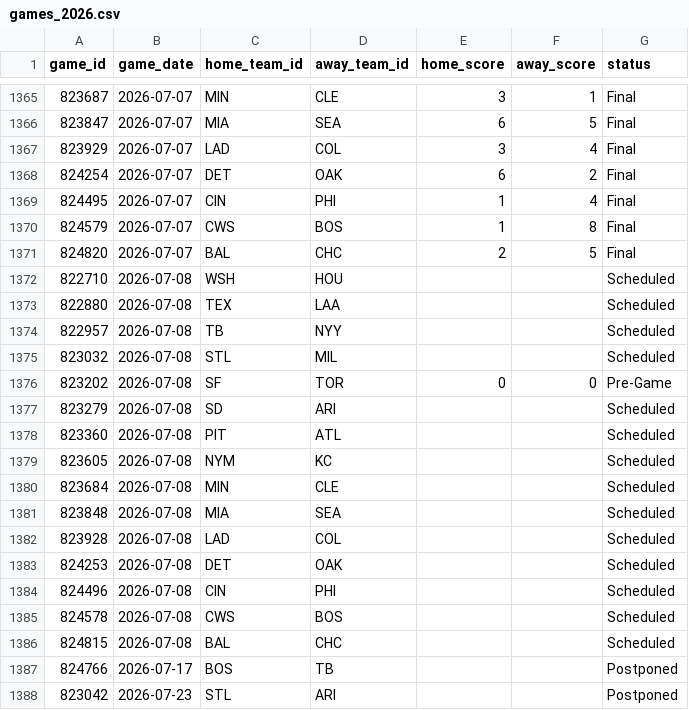
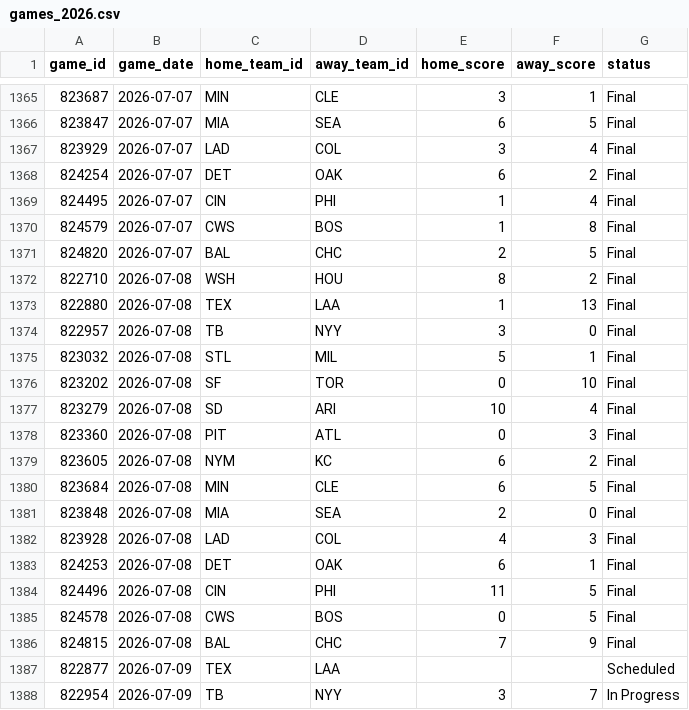
Before and after one commit to gigadon/Thats-Baseball, a CSV file: data/games_2026.csv, drawn as a sheet; only a part is shown, gaps mark what is left out; the shorter side is filled out with more unchanged rows; the diff covers the shown part only.

```diff
--- a/data/games_2026.csv
+++ b/data/games_2026.csv
@@ -1371,16 +1371,18 @@ game_id,game_date,home_team_id,away_team_id,home_score,away_score,status
 824820,2026-07-07,BAL,CHC,2,5,Final
-822710,2026-07-08,WSH,HOU,,,Scheduled
-822880,2026-07-08,TEX,LAA,,,Scheduled
-822957,2026-07-08,TB,NYY,,,Scheduled
-823032,2026-07-08,STL,MIL,,,Scheduled
-823202,2026-07-08,SF,TOR,0,0,Pre-Game
-823279,2026-07-08,SD,ARI,,,Scheduled
-823360,2026-07-08,PIT,ATL,,,Scheduled
-823605,2026-07-08,NYM,KC,,,Scheduled
-823684,2026-07-08,MIN,CLE,,,Scheduled
-823848,2026-07-08,MIA,SEA,,,Scheduled
-823928,2026-07-08,LAD,COL,,,Scheduled
-824253,2026-07-08,DET,OAK,,,Scheduled
-824496,2026-07-08,CIN,PHI,,,Scheduled
-824578,2026-07-08,CWS,BOS,,,Scheduled
-824815,2026-07-08,BAL,CHC,,,Scheduled
+822710,2026-07-08,WSH,HOU,8,2,Final
+822880,2026-07-08,TEX,LAA,1,13,Final
+822957,2026-07-08,TB,NYY,3,0,Final
+823032,2026-07-08,STL,MIL,5,1,Final
+823202,2026-07-08,SF,TOR,0,10,Final
+823279,2026-07-08,SD,ARI,10,4,Final
+823360,2026-07-08,PIT,ATL,0,3,Final
+823605,2026-07-08,NYM,KC,6,2,Final
+823684,2026-07-08,MIN,CLE,6,5,Final
+823848,2026-07-08,MIA,SEA,2,0,Final
+823928,2026-07-08,LAD,COL,4,3,Final
+824253,2026-07-08,DET,OAK,6,1,Final
+824496,2026-07-08,CIN,PHI,11,5,Final
+824578,2026-07-08,CWS,BOS,0,5,Final
+824815,2026-07-08,BAL,CHC,7,9,Final
+822877,2026-07-09,TEX,LAA,,,Scheduled
+822954,2026-07-09,TB,NYY,3,7,In Progress
```
Also changed, not shown: 11 added rows elsewhere in this file, 5 other files.
